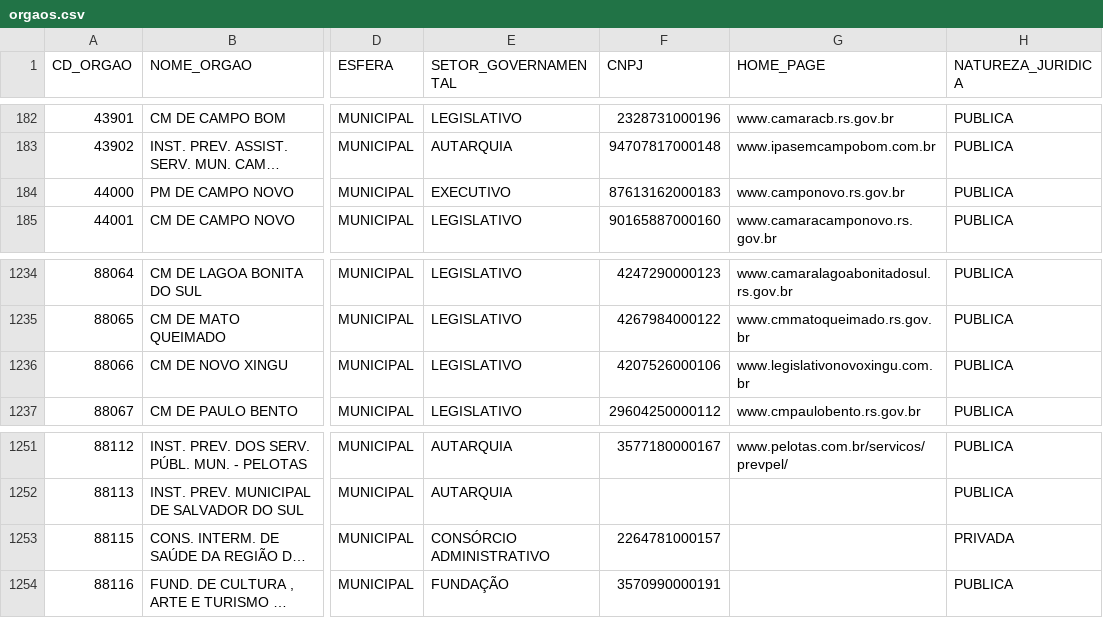
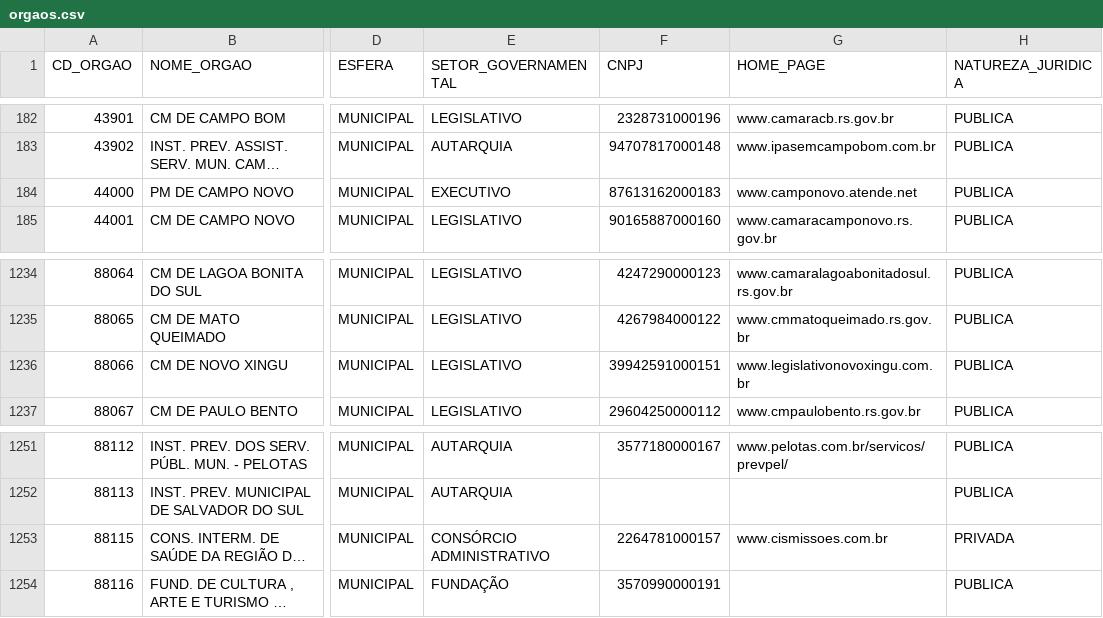
Before and after one commit to analytics-ufcg/ta-de-pe-dados, a CSV file: data/orgaos/orgaos.csv, drawn as a sheet; only a part is shown, gaps mark what is left out; long unchanged cells end in …; the diff names each change by its address in the sheet, - before the commit and + after, or states it on an @@ line.

```diff
--- a/data/orgaos/orgaos.csv
+++ b/data/orgaos/orgaos.csv
-G184 (HOME_PAGE): www.camponovo.rs.gov.br
+G184 (HOME_PAGE): www.camponovo.atende.net
-F1236 (CNPJ): 4207526000106
+F1236 (CNPJ): 39942591000151
-G1253 (HOME_PAGE): (empty)
+G1253 (HOME_PAGE): www.cismissoes.com.br
```
Also changed, not shown: 1 other file.
